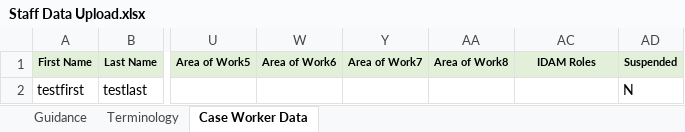
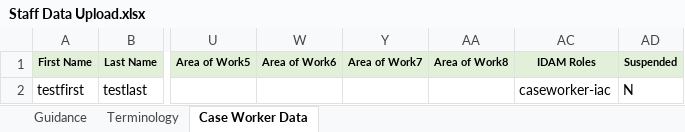
Before and after one commit to hmcts/rd-caseworker-ref-api, an Excel workbook: src/integrationTest/resources/Staff Data Upload.xlsx, sheet Case Worker Data, drawn as a sheet; only a part is shown, gaps mark what is left out; values as stored, in another font and other column widths than the file's, no borders; the diff names each change by its address in the sheet, - before the commit and + after, or states it on an @@ line.

```diff
--- a/src/integrationTest/resources/Staff Data Upload.xlsx (sheet Case Worker Data)
+++ b/src/integrationTest/resources/Staff Data Upload.xlsx (sheet Case Worker Data)
-AC2 (IDAM Roles): (empty)
+AC2 (IDAM Roles): caseworker-iac
```
Also changed, not shown: src/integrationTest/resources/Staff Data Upload With Jsr.xlsx, 26 other files.
